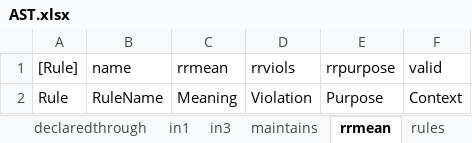
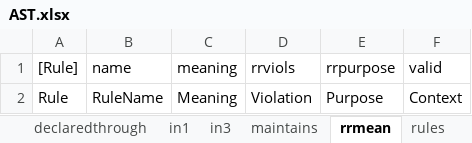
Before and after one commit to AmpersandTarski/Ampersand, an Excel workbook: AmpersandData/FormalAmpersand/AST.xlsx, sheet rrmean, drawn as a sheet; values as stored, in another font and other column widths than the file's, no borders; the diff names each change by its address in the sheet, - before the commit and + after, or states it on an @@ line.

Commit message:
Renamed relation rrmean[Rule*Meaning] to meaning[Rule*Meaning] in FormalAmpersand and meatgrinder

```diff
--- a/AmpersandData/FormalAmpersand/AST.xlsx (sheet rrmean)
+++ b/AmpersandData/FormalAmpersand/AST.xlsx (sheet rrmean)
-C1: rrmean
+C1: meaning
```
Also changed, not shown: 5 other files.
